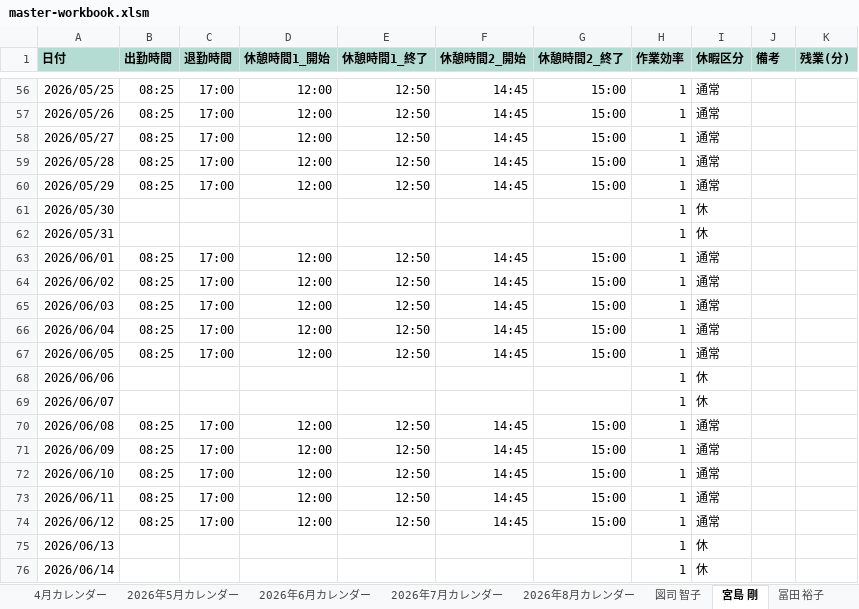
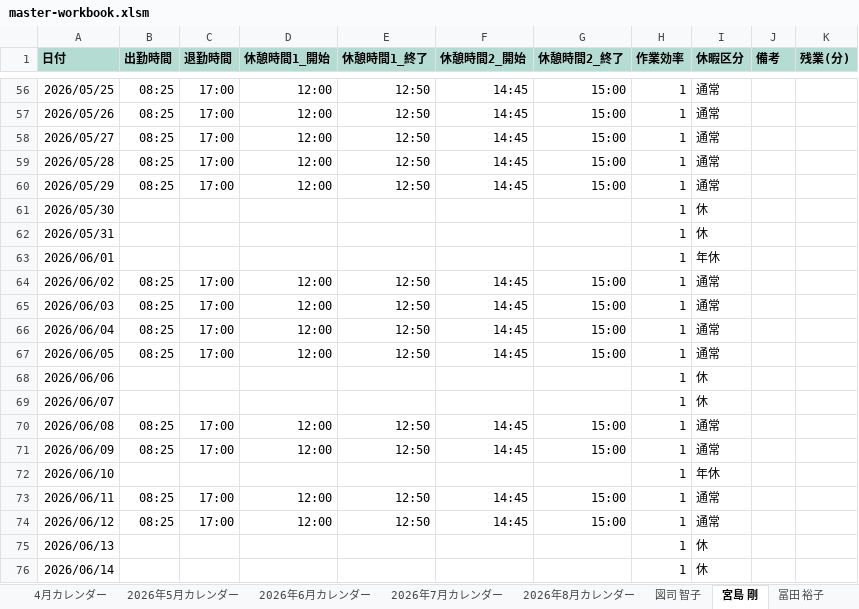
Before and after one commit to hosokawanagaokasangyou-dotcom/Production-Control-System, an Excel workbook: .pm-ai-cache/stage2-run-snapshot/master-workbook.xlsm, sheet 宮島 剛, drawn as a sheet; only a part is shown, gaps mark what is left out; values as stored, in another font and other column widths than the file's, no borders; the diff names each change by its address in the sheet, - before the commit and + after, or states it on an @@ line.

```diff
--- a/.pm-ai-cache/stage2-run-snapshot/master-workbook.xlsm (sheet 宮島 剛)
+++ b/.pm-ai-cache/stage2-run-snapshot/master-workbook.xlsm (sheet 宮島 剛)
-B63 (出勤時間): 08:25
+B63 (出勤時間): (empty)
-C63 (退勤時間): 17:00
+C63 (退勤時間): (empty)
-D63 (休憩時間1_開始): 12:00
+D63 (休憩時間1_開始): (empty)
-E63 (休憩時間1_終了): 12:50
+E63 (休憩時間1_終了): (empty)
-F63 (休憩時間2_開始): 14:45
+F63 (休憩時間2_開始): (empty)
-G63 (休憩時間2_終了): 15:00
+G63 (休憩時間2_終了): (empty)
-I63 (休暇区分): 通常
+I63 (休暇区分): 年休
-B72 (出勤時間): 08:25
+B72 (出勤時間): (empty)
-C72 (退勤時間): 17:00
+C72 (退勤時間): (empty)
-D72 (休憩時間1_開始): 12:00
+D72 (休憩時間1_開始): (empty)
-E72 (休憩時間1_終了): 12:50
+E72 (休憩時間1_終了): (empty)
-F72 (休憩時間2_開始): 14:45
+F72 (休憩時間2_開始): (empty)
-G72 (休憩時間2_終了): 15:00
+G72 (休憩時間2_終了): (empty)
-I72 (休暇区分): 通常
+I72 (休暇区分): 年休
```
Also changed, not shown: sheet 2026年6月カレンダー, sheet 山本, .pm-ai-cache/network-source/task-input-newest.xlsx, サマリ_AI配台.xlsx, 42 other files.
